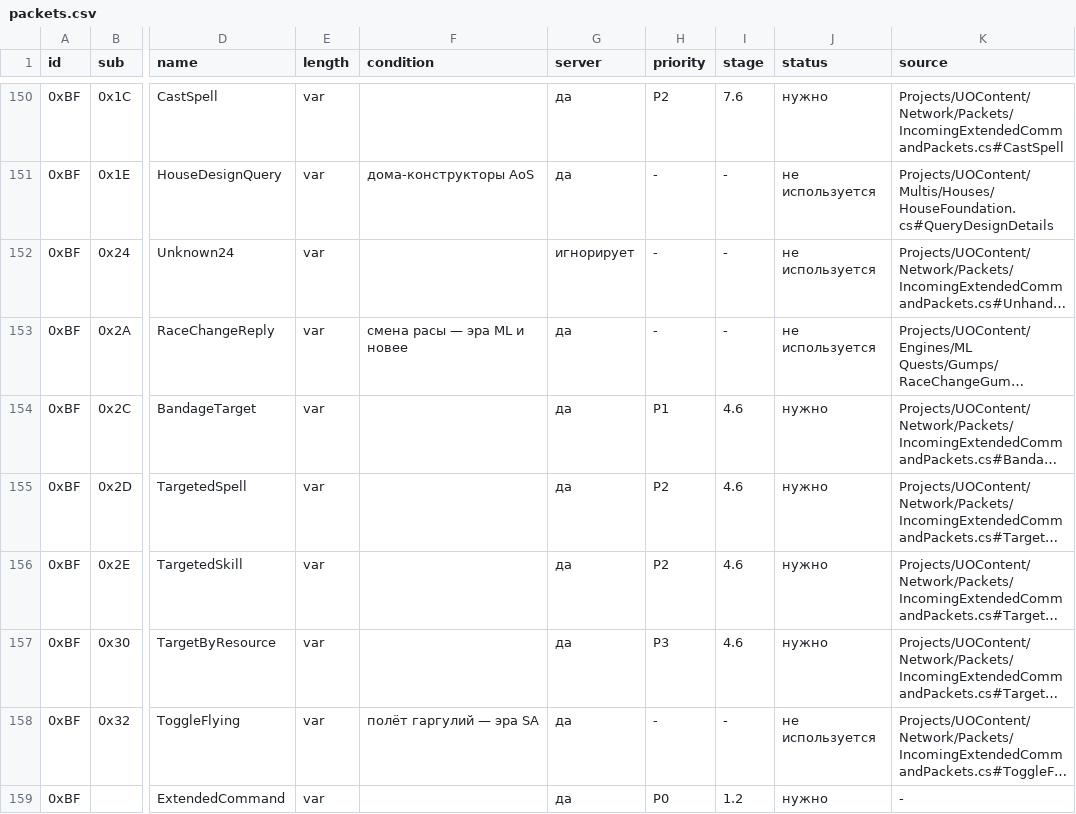
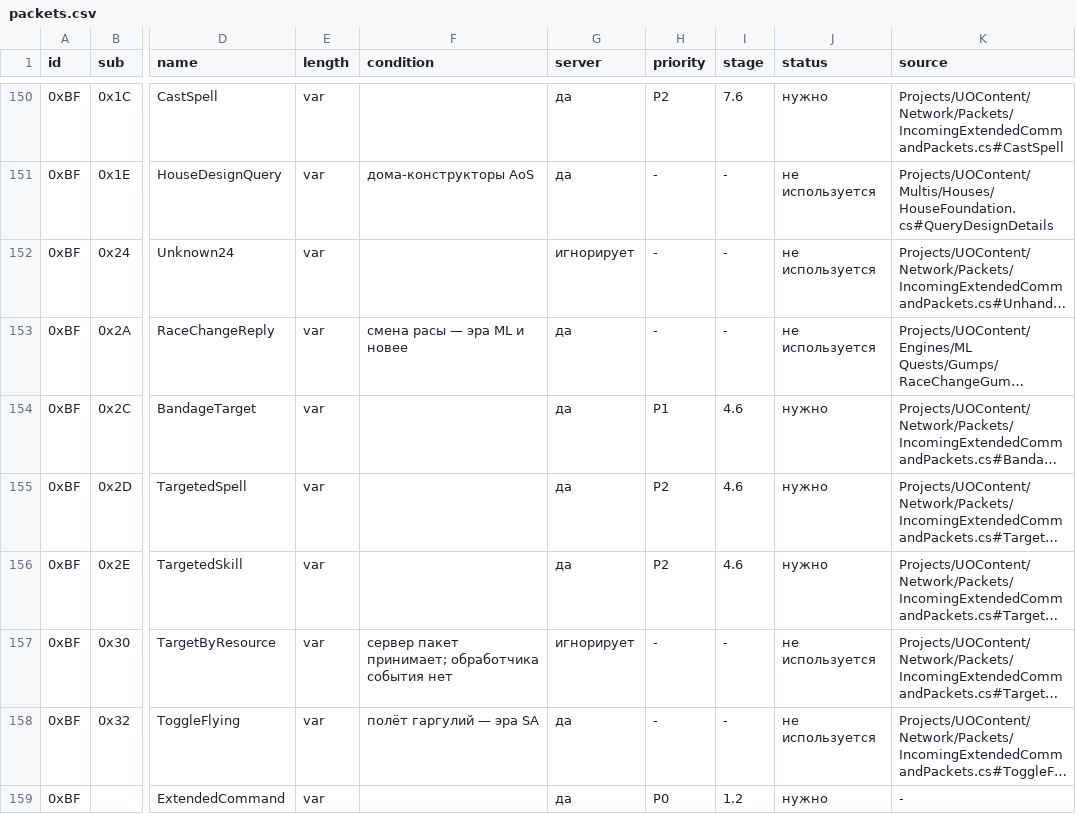
Before and after one commit to aqua-russ/game-client, a CSV file: docs/protocol/packets.csv, drawn as a sheet; only a part is shown, gaps mark what is left out; long unchanged cells end in …; the diff names each change by its address in the sheet, - before the commit and + after, or states it on an @@ line.

```diff
--- a/docs/protocol/packets.csv
+++ b/docs/protocol/packets.csv
-F157 (condition): (empty)
+F157 (condition): сервер пакет принимает; обработчика события нет
-G157 (server): да
+G157 (server): игнорирует
-H157 (priority): P3
+H157 (priority): -
-I157 (stage): 4.6
+I157 (stage): -
-J157 (status): нужно
+J157 (status): не используется
```
Also changed, not shown: 5 other files.
